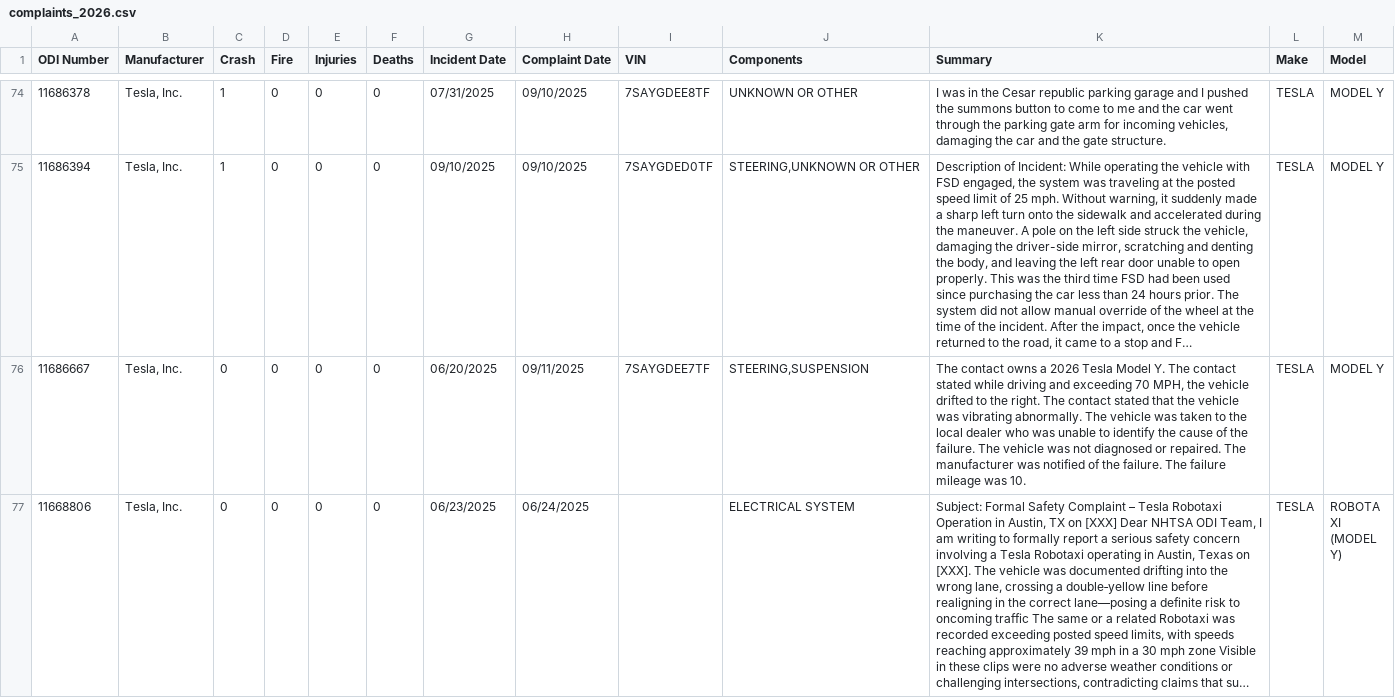
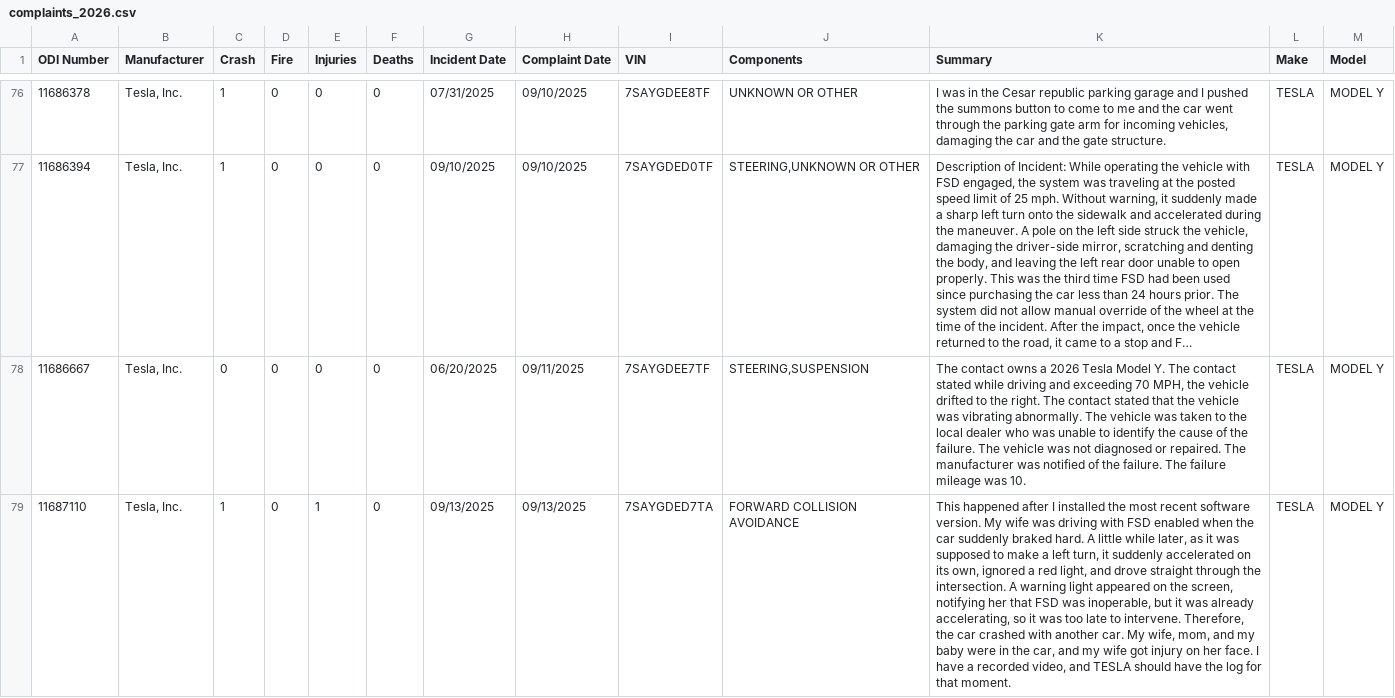
Before and after one commit to flotwig/nhtsa-data, a CSV file: complaints/complaints_2026.csv, drawn as a sheet; only a part is shown, gaps mark what is left out; the shorter side is filled out with more unchanged rows; long unchanged cells end in …; the diff covers the shown part only; the diff names each change by its address in the sheet, - before the commit and + after, or states it on an @@ line.

```diff
--- a/complaints/complaints_2026.csv
+++ b/complaints/complaints_2026.csv
+row 79: 11687110 | Tesla, Inc. | 1 | 0 | 1 | 0 | 09/13/2025 | 09/13/2025 | 7SAYGDED7TA | FORWARD COLLISION AVOIDANCE | This happened after I installed the most recent software version. My wife was driving with FSD enabled when the car suddenly braked hard. A little while later, as it was supposed to make a left turn, it suddenly accelerated on its own, ignored a red light, and drove straight through the intersection. A warning light appeared on the screen, notifying her that FSD was inoperable, but it was already accelerating, so it was too late to intervene. Therefore, the car crashed with another car. My wife, mom, and my baby were in the car, and my wife got injury on her face. I have a recorded video, and TESLA should have the log for that moment. | TESLA | MODEL Y
```
Also changed, not shown: 3 added rows elsewhere in this file, 6 other files.
